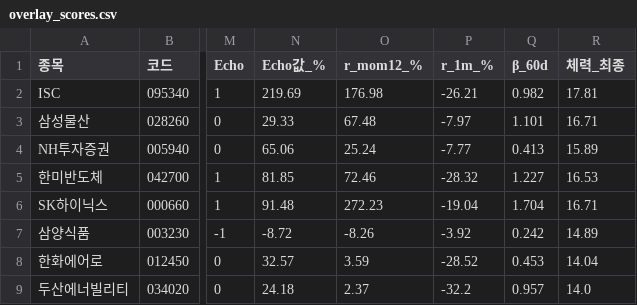
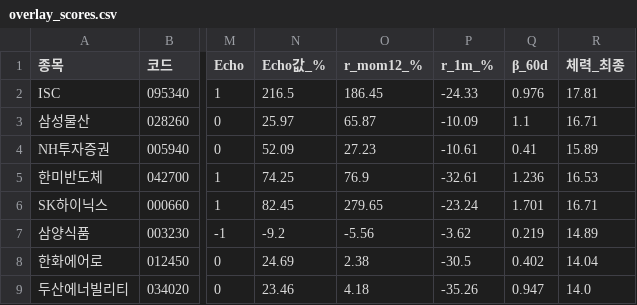
Before and after one commit to luminae21-source/jinwoo-quant-auto, a CSV file: docs/overlay_scores.csv, drawn as a sheet; only a part is shown, gaps mark what is left out; the diff covers the shown part only; the diff names each change by its address in the sheet, - before the commit and + after, or states it on an @@ line.

```diff
--- a/docs/overlay_scores.csv
+++ b/docs/overlay_scores.csv
-N2 (Echo값_%): 219.69
+N2 (Echo값_%): 216.5
-O2 (r_mom12_%): 176.98
+O2 (r_mom12_%): 186.45
-P2 (r_1m_%): -26.21
+P2 (r_1m_%): -24.33
-Q2 (β_60d): 0.982
+Q2 (β_60d): 0.976
-N3 (Echo값_%): 29.33
+N3 (Echo값_%): 25.97
-O3 (r_mom12_%): 67.48
+O3 (r_mom12_%): 65.87
-P3 (r_1m_%): -7.97
+P3 (r_1m_%): -10.09
-Q3 (β_60d): 1.101
+Q3 (β_60d): 1.1
-N4 (Echo값_%): 65.06
+N4 (Echo값_%): 52.09
-O4 (r_mom12_%): 25.24
+O4 (r_mom12_%): 27.23
-P4 (r_1m_%): -7.77
+P4 (r_1m_%): -10.61
-Q4 (β_60d): 0.413
+Q4 (β_60d): 0.41
-N5 (Echo값_%): 81.85
+N5 (Echo값_%): 74.25
-O5 (r_mom12_%): 72.46
+O5 (r_mom12_%): 76.9
-P5 (r_1m_%): -28.32
+P5 (r_1m_%): -32.61
-Q5 (β_60d): 1.227
+Q5 (β_60d): 1.236
-N6 (Echo값_%): 91.48
+N6 (Echo값_%): 82.45
-O6 (r_mom12_%): 272.23
+O6 (r_mom12_%): 279.65
-P6 (r_1m_%): -19.04
+P6 (r_1m_%): -23.24
-Q6 (β_60d): 1.704
+Q6 (β_60d): 1.701
-N7 (Echo값_%): -8.72
+N7 (Echo값_%): -9.2
-O7 (r_mom12_%): -8.26
+O7 (r_mom12_%): -5.56
-P7 (r_1m_%): -3.92
+P7 (r_1m_%): -3.62
-Q7 (β_60d): 0.242
+Q7 (β_60d): 0.219
-N8 (Echo값_%): 32.57
+N8 (Echo값_%): 24.69
-O8 (r_mom12_%): 3.59
+O8 (r_mom12_%): 2.38
-P8 (r_1m_%): -28.52
+P8 (r_1m_%): -30.5
-Q8 (β_60d): 0.453
+Q8 (β_60d): 0.402
-N9 (Echo값_%): 24.18
+N9 (Echo값_%): 23.46
-O9 (r_mom12_%): 2.37
+O9 (r_mom12_%): 4.18
-P9 (r_1m_%): -32.2
+P9 (r_1m_%): -35.26
-Q9 (β_60d): 0.957
+Q9 (β_60d): 0.947
```
Also changed, not shown: 44 edited cells elsewhere in this file, docs/v36_scores_latest.csv, docs/v37_1_scores.csv, 10 other files.
